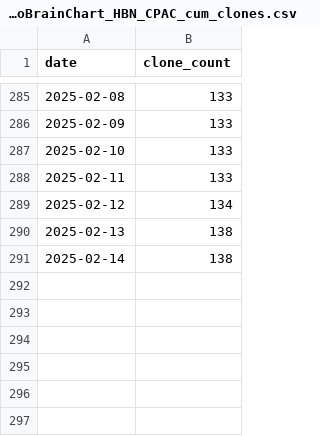
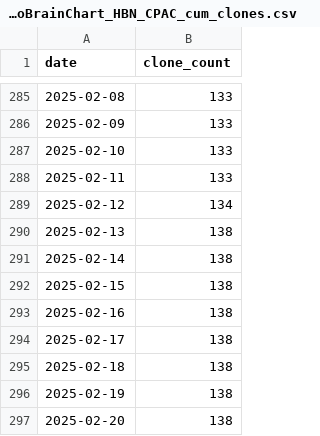
Before and after one commit to ReproBrainChart/ReproBrainChart.github.io, a CSV file: _data/clone-tracking/cumulative/ReproBrainChart_HBN_CPAC_cum_clones.csv, drawn as a sheet; only a part is shown, gaps mark what is left out.

```diff
--- a/_data/clone-tracking/cumulative/ReproBrainChart_HBN_CPAC_cum_clones.csv
+++ b/_data/clone-tracking/cumulative/ReproBrainChart_HBN_CPAC_cum_clones.csv
@@ -291 +291,7 @@ date,clone_count
 2025-02-14,138
+2025-02-15,138
+2025-02-16,138
+2025-02-17,138
+2025-02-18,138
+2025-02-19,138
+2025-02-20,138
```
Also changed, not shown: _data/clone-tracking/cumulative/ReproBrainChart_PACCT_BIDS_cum_clones.csv, _data/clone-tracking/cumulative/ReproBrainChart_PACCT_CPAC_cum_clones.csv, 32 other files.
